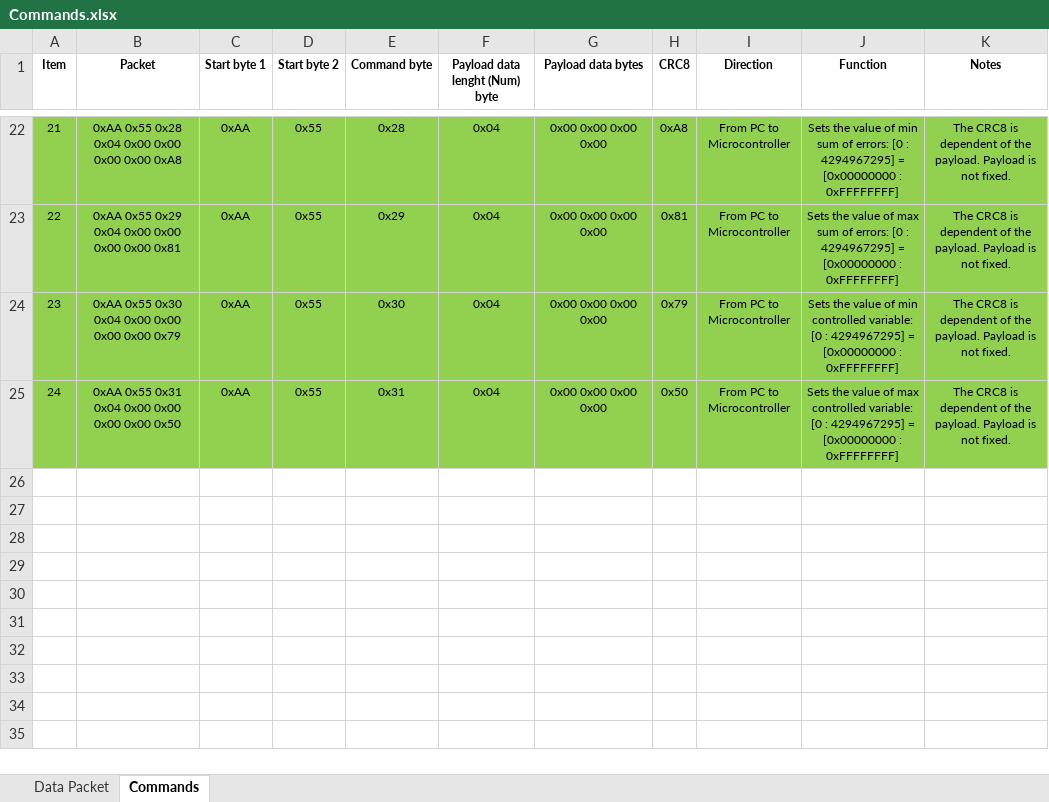
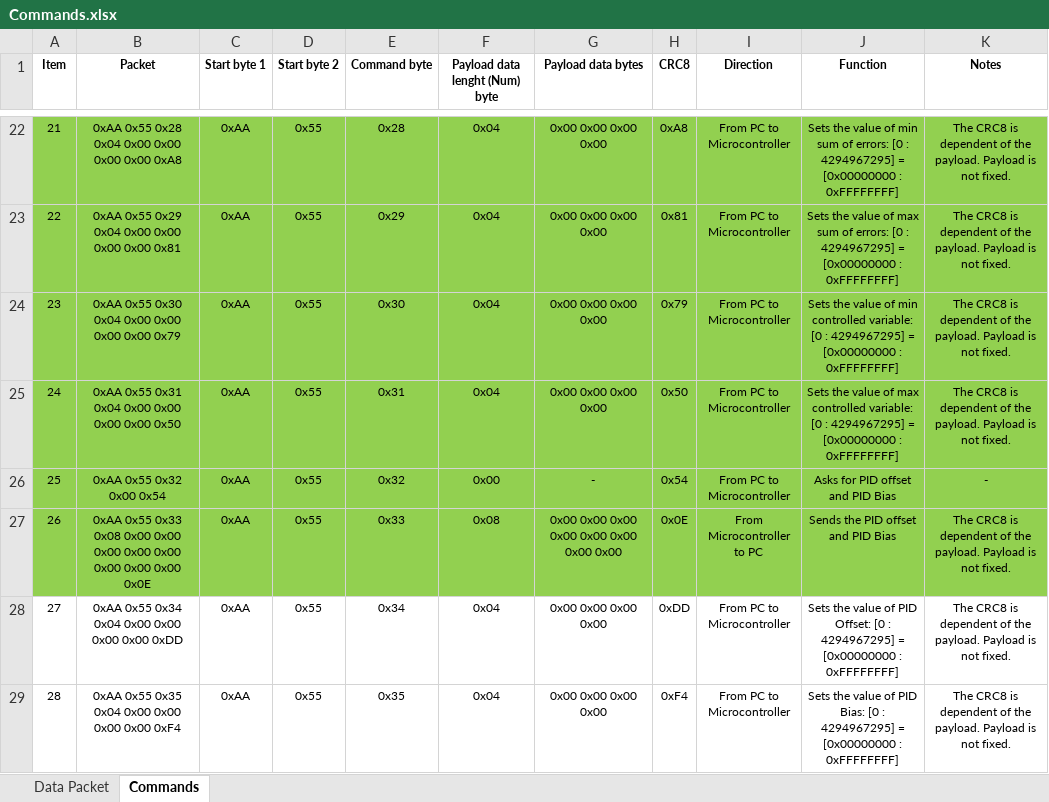
Before and after one commit to OtavioCruzatto/CurrentController, an Excel workbook: Resources/DataPacket/Commands.xlsx, sheet Commands, drawn as a sheet; only a part is shown, gaps mark what is left out; values as stored, in another font and other column widths than the file's, no borders; the diff names each change by its address in the sheet, - before the commit and + after, or states it on an @@ line.

Commit message:
Added functionality of send current pid offset and bias.

```diff
--- a/Resources/DataPacket/Commands.xlsx (sheet Commands)
+++ b/Resources/DataPacket/Commands.xlsx (sheet Commands)
+row 26: 25 | 0xAA 0x55 0x32 0x00 0x54 | 0xAA | 0x55 | 0x32 | 0x00 | - | 0x54 | From PC to Microcontroller | Asks for PID offset and PID Bias | -
+row 27: 26 | 0xAA 0x55 0x33 0x08 0x00 0x00 0x00 0x00 0x00 0x00 0x00 0x00 0x0E | 0xAA | 0x55 | 0x33 | 0x08 | 0x00 0x00 0x00 0x00 0x00 0x00 0x00 0x00 | 0x0E | From Microcontroller to PC | Sends the PID offset and PID Bias | The CRC8 is dependent of the payload. Payload is not fixed.
+row 28: 27 | 0xAA 0x55 0x34 0x04 0x00 0x00 0x00 0x00 0xDD | 0xAA | 0x55 | 0x34 | 0x04 | 0x00 0x00 0x00 0x00 | 0xDD | From PC to Microcontroller | Sets the value of PID Offset: [0 : 4294967295] = [0x00000000 : 0xFFFFFFFF] | The CRC8 is dependent of the payload. Payload is not fixed.
+row 29: 28 | 0xAA 0x55 0x35 0x04 0x00 0x00 0x00 0x00 0xF4 | 0xAA | 0x55 | 0x35 | 0x04 | 0x00 0x00 0x00 0x00 | 0xF4 | From PC to Microcontroller | Sets the value of PID Bias: [0 : 4294967295] = [0x00000000 : 0xFFFFFFFF] | The CRC8 is dependent of the payload. Payload is not fixed.
```
Also changed, not shown: 10 other files.
